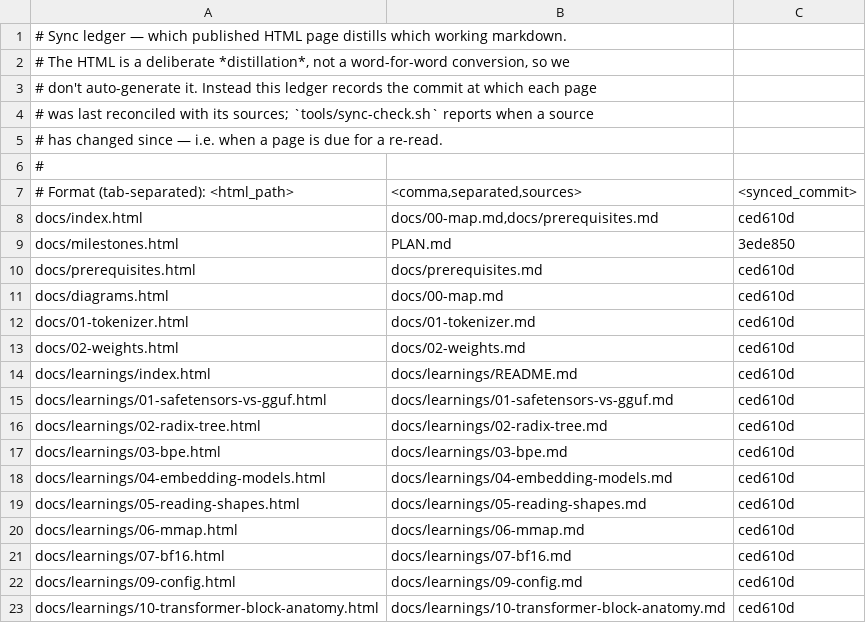
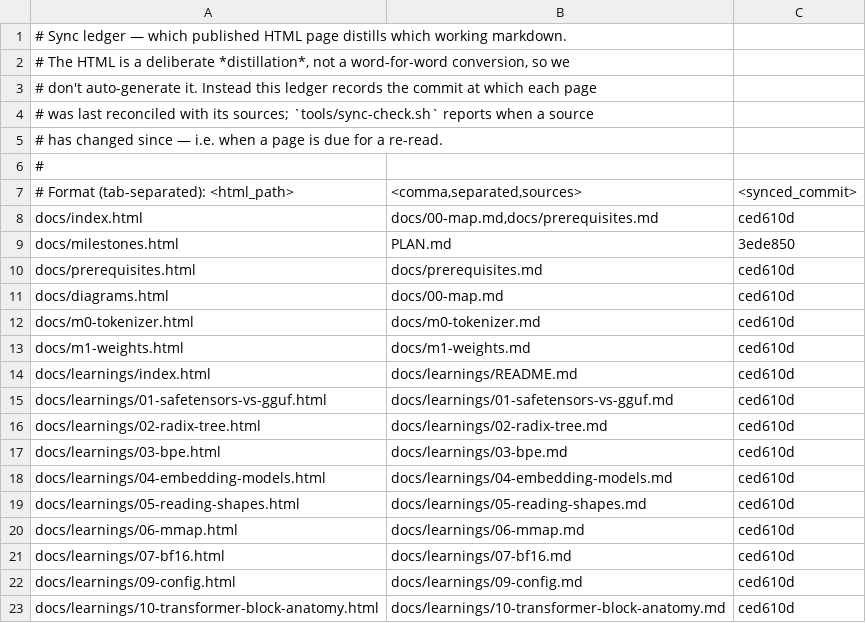
Before and after one commit to curtisalexander/fs, a TSV file: tools/sync-ledger.tsv, drawn as a sheet.

```diff
--- a/tools/sync-ledger.tsv
+++ b/tools/sync-ledger.tsv
@@ -11,4 +11,4 @@ docs/prerequisites.html	docs/prerequisites.md	ced610d
 docs/diagrams.html	docs/00-map.md	ced610d
-docs/01-tokenizer.html	docs/01-tokenizer.md	ced610d
-docs/02-weights.html	docs/02-weights.md	ced610d
+docs/m0-tokenizer.html	docs/m0-tokenizer.md	ced610d
+docs/m1-weights.html	docs/m1-weights.md	ced610d
 docs/learnings/index.html	docs/learnings/README.md	ced610d
```
Also changed, not shown: 18 other files.
